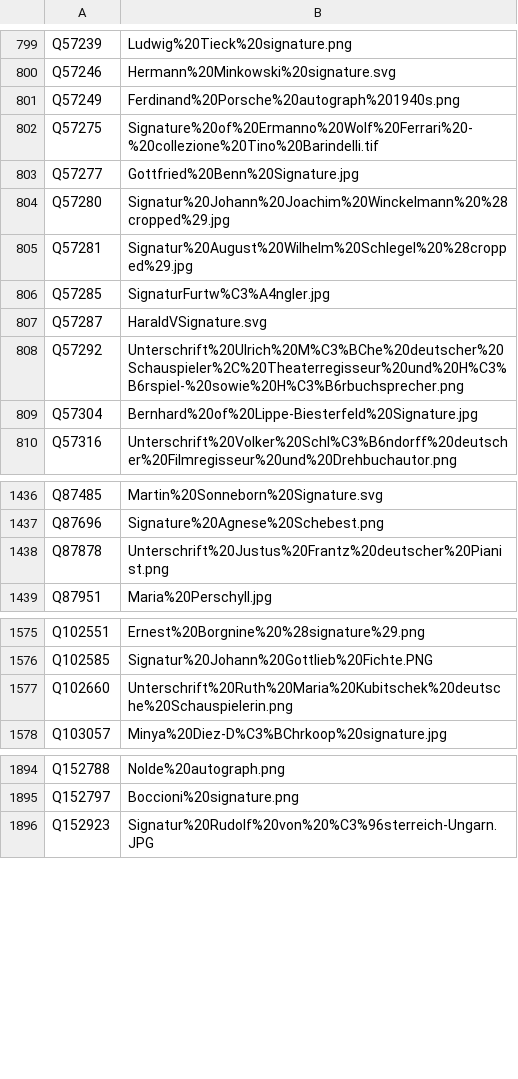
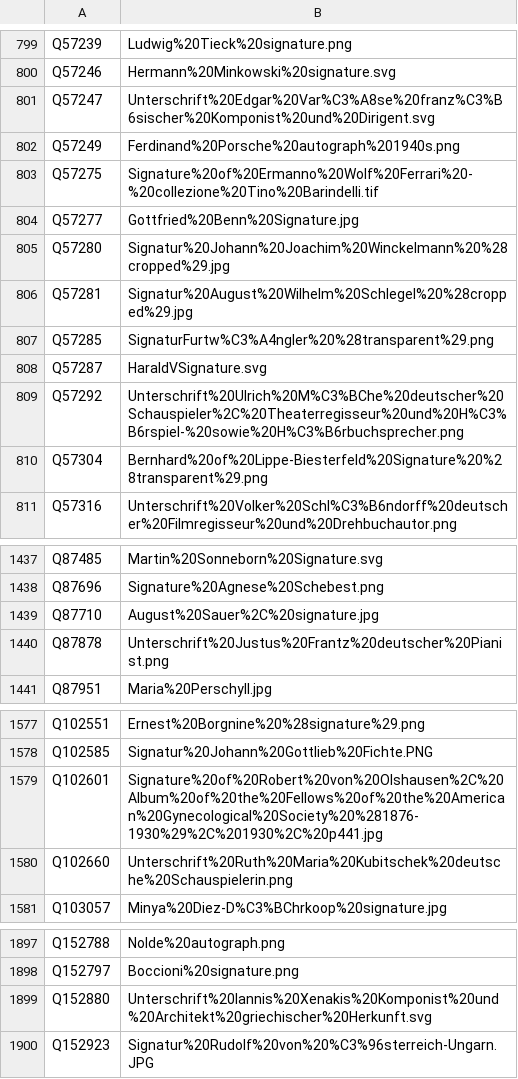
Before and after one commit to dla-marbach/dla-opac-gnd-enrichment, a TSV file: output/wikidata-P109.tsv, drawn as a sheet; only a part is shown, gaps mark what is left out; the diff covers the shown part only.

```diff
--- a/output/wikidata-P109.tsv
+++ b/output/wikidata-P109.tsv
@@ -800,2 +800,3 @@ Q57239	Ludwig%20Tieck%20signature.png
 Q57246	Hermann%20Minkowski%20signature.svg
+Q57247	Unterschrift%20Edgar%20Var%C3%A8se%20franz%C3%B6sischer%20Komponist%20und%20Dirigent.svg
 Q57249	Ferdinand%20Porsche%20autograph%201940s.png
@@ -805,6 +806,6 @@ Q57280	Signatur%20Johann%20Joachim%20Winckelmann%20%28cropped%29.jpg
 Q57281	Signatur%20August%20Wilhelm%20Schlegel%20%28cropped%29.jpg
-Q57285	SignaturFurtw%C3%A4ngler.jpg
+Q57285	SignaturFurtw%C3%A4ngler%20%28transparent%29.png
 Q57287	HaraldVSignature.svg
 Q57292	Unterschrift%20Ulrich%20M%C3%BChe%20deutscher%20Schauspieler%2C%20Theaterregisseur%20und%20H%C3%B6rspiel-%20sowie%20H%C3%B6rbuchsprecher.png
-Q57304	Bernhard%20of%20Lippe-Biesterfeld%20Signature.jpg
+Q57304	Bernhard%20of%20Lippe-Biesterfeld%20Signature%20%28transparent%29.png
 Q57316	Unterschrift%20Volker%20Schl%C3%B6ndorff%20deutscher%20Filmregisseur%20und%20Drehbuchautor.png
@@ -1437,2 +1438,3 @@ Q87485	Martin%20Sonneborn%20Signature.svg
 Q87696	Signature%20Agnese%20Schebest.png
+Q87710	August%20Sauer%2C%20signature.jpg
 Q87878	Unterschrift%20Justus%20Frantz%20deutscher%20Pianist.png
@@ -1576,2 +1578,3 @@ Q102551	Ernest%20Borgnine%20%28signature%29.png
 Q102585	Signatur%20Johann%20Gottlieb%20Fichte.PNG
+Q102601	Signature%20of%20Robert%20von%20Olshausen%2C%20Album%20of%20the%20Fellows%20of%20the%20American%20Gynecological%20Society%20%281876-1930%29%2C%201930%2C%20p441.jpg
 Q102660	Unterschrift%20Ruth%20Maria%20Kubitschek%20deutsche%20Schauspielerin.png
@@ -1895,2 +1898,3 @@ Q152788	Nolde%20autograph.png
 Q152797	Boccioni%20signature.png
+Q152880	Unterschrift%20Iannis%20Xenakis%20Komponist%20und%20Architekt%20griechischer%20Herkunft.svg
 Q152923	Signatur%20Rudolf%20von%20%C3%96sterreich-Ungarn.JPG
```
Also changed, not shown: 10 added rows and 23 edited cells elsewhere in this file, output/lobid-deutsche-biographie.tsv, output/lobid-filmportal.tsv, 7 other files.
